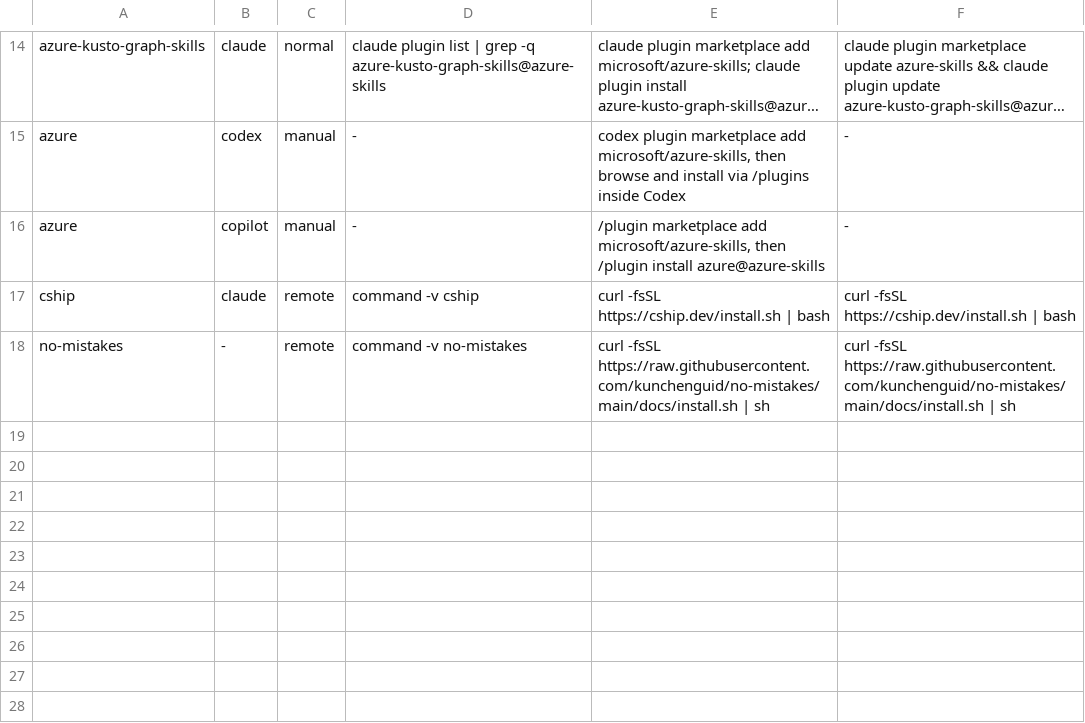
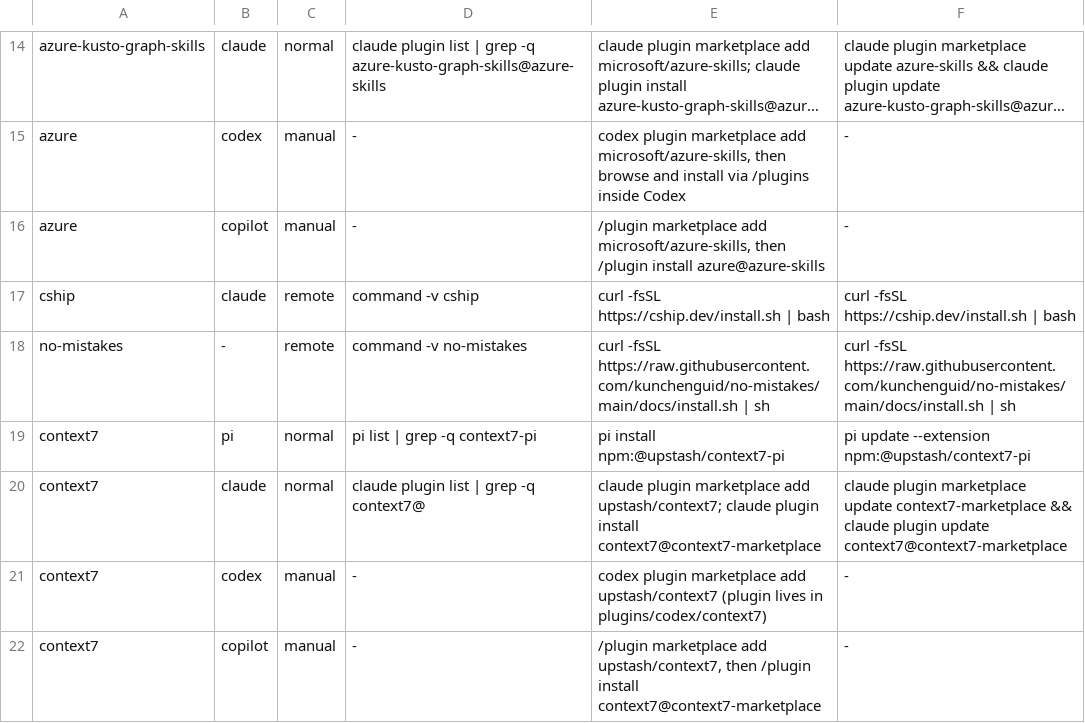
Before and after one commit to vegardhw/agent-toolkit, a TSV file: plugins.tsv, drawn as a sheet; only a part is shown, gaps mark what is left out; long unchanged cells end in …; the diff names each change by its address in the sheet, - before the commit and + after, or states it on an @@ line.

Commit message:
feat(plugins): add context7

```diff
--- a/plugins.tsv
+++ b/plugins.tsv
+row 19: context7 | pi | normal | pi list | grep -q context7-pi | pi install npm:@upstash/context7-pi | pi update --extension npm:@upstash/context7-pi
+row 20: context7 | claude | normal | claude plugin list | grep -q context7@ | claude plugin marketplace add upstash/context7; claude plugin install context7@context7-marketplace | claude plugin marketplace update context7-marketplace && claude plugin update context7@context7-marketplace
+row 21: context7 | codex | manual | - | codex plugin marketplace add upstash/context7 (plugin lives in plugins/codex/context7) | -
+row 22: context7 | copilot | manual | - | /plugin marketplace add upstash/context7, then /plugin install context7@context7-marketplace | -
```
Also changed, not shown: 1 other file.
